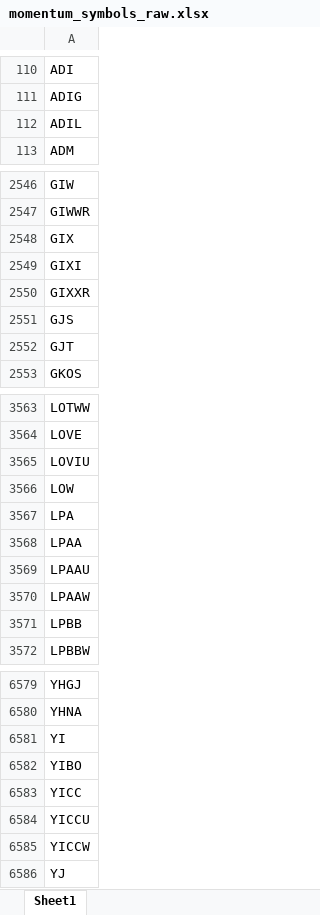
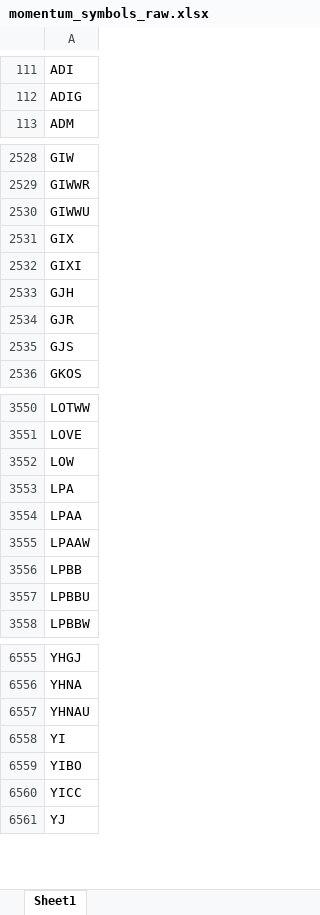
Before and after one commit to Kira11-ja/macd-scanner, an Excel workbook: results/momentum_symbols_raw.xlsx, sheet Sheet1, drawn as a sheet; only a part is shown, gaps mark what is left out; values as stored, in another font and other column widths than the file's, no borders; removed rows and columns are numbered as before the commit, all else as after; the diff covers the shown part only; the diff names each change by its address in the sheet, - before the commit and + after, or states it on an @@ line.

```diff
--- a/results/momentum_symbols_raw.xlsx (sheet Sheet1)
+++ b/results/momentum_symbols_raw.xlsx (sheet Sheet1)
-row 112: ADIL
+row 2530: GIWWU
-A2533: GIXXR
+A2533: GJH
+row 2534: GJR
-row 2552: GJT
-row 3565: LOVIU
-row 3569: LPAAU
+row 3557: LPBBU
+row 6557: YHNAU
-row 6584: YICCU
-row 6585: YICCW
```
Also changed, not shown: 74 added rows, 98 removed rows and 16 edited cells elsewhere in this sheet, results/momentum_failcodes_latest.xlsx, results/momentum_merged_latest.xlsx, 9 other files.
